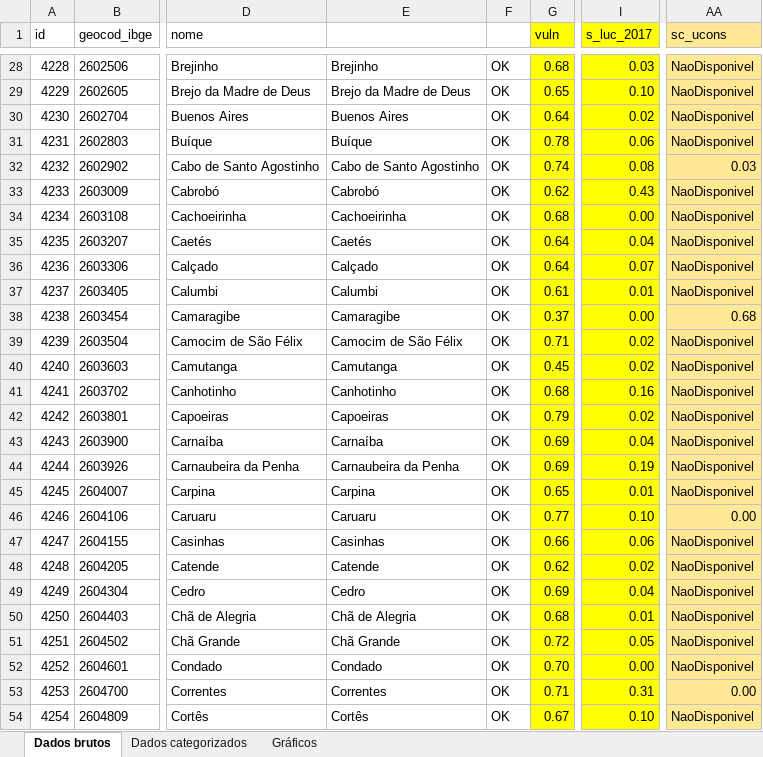
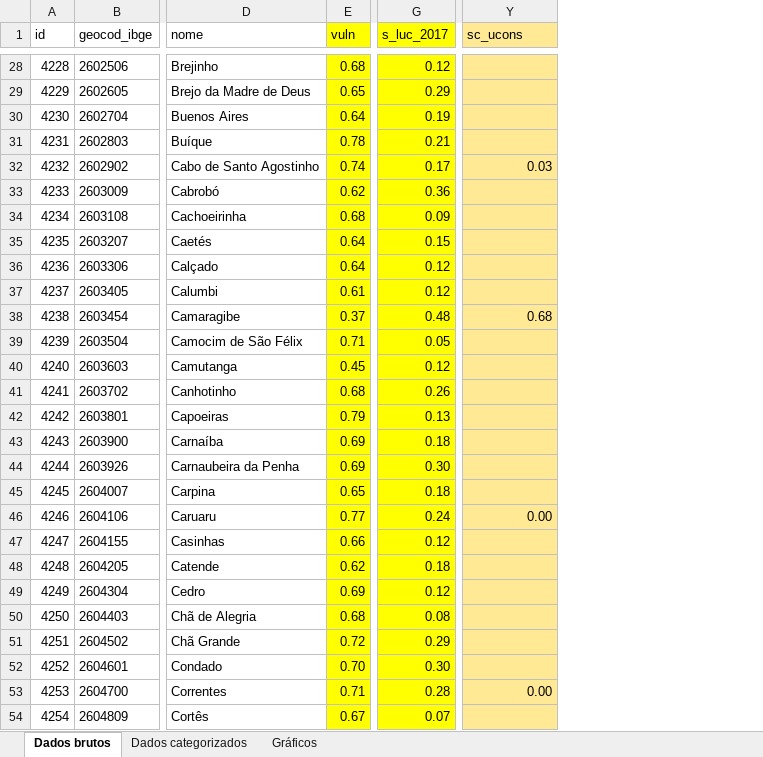
Before and after one commit to fplmelo/pear, an Excel workbook: DadosBiod.xlsx, sheet Dados brutos, drawn as a sheet; only a part is shown, gaps mark what is left out; values as stored, in another font and other column widths than the file's, no borders; removed rows and columns are numbered as before the commit, all else as after; the diff covers the shown part only; the diff names each change by its address in the sheet, - before the commit and + after, or states it on an @@ line.

```diff
--- a/DadosBiod.xlsx (sheet Dados brutos)
+++ b/DadosBiod.xlsx (sheet Dados brutos)
-column E, rows 28-54: Brejinho | Brejo da Madre de Deus | Buenos Aires | Buíque | Cabo de Santo Agostinho | Cabrobó | Cachoeirinha | Caetés | Calçado | Calumbi | Camaragibe | Camocim de São Félix | Camutanga | Canhotinho | Capoeiras | Carnaíba | Carnaubeira da Penha | Carpina | Caruaru | Casinhas | Catende | Cedro | Chã de Alegria | Chã Grande | Condado | Correntes | Cortês
-column F, rows 28-54: all OK
-G28 (s_luc_2017): 0.03
+G28 (s_luc_2017): 0.12
-Y28:Y31 (sc_ucons): NaoDisponivel
+Y28:Y31 (sc_ucons): (empty)
-G29 (s_luc_2017): 0.10
+G29 (s_luc_2017): 0.29
-G30 (s_luc_2017): 0.02
+G30 (s_luc_2017): 0.19
-G31 (s_luc_2017): 0.06
+G31 (s_luc_2017): 0.21
-G32 (s_luc_2017): 0.08
+G32 (s_luc_2017): 0.17
-G33 (s_luc_2017): 0.43
+G33 (s_luc_2017): 0.36
-Y33:Y37 (sc_ucons): NaoDisponivel
+Y33:Y37 (sc_ucons): (empty)
-G34 (s_luc_2017): 0.00
+G34 (s_luc_2017): 0.09
-G35 (s_luc_2017): 0.04
+G35 (s_luc_2017): 0.15
-G36 (s_luc_2017): 0.07
+G36 (s_luc_2017): 0.12
-G37 (s_luc_2017): 0.01
+G37 (s_luc_2017): 0.12
-G38 (s_luc_2017): 0.00
+G38 (s_luc_2017): 0.48
-G39 (s_luc_2017): 0.02
+G39 (s_luc_2017): 0.05
-Y39:Y45 (sc_ucons): NaoDisponivel
+Y39:Y45 (sc_ucons): (empty)
-G40 (s_luc_2017): 0.02
+G40 (s_luc_2017): 0.12
-G41 (s_luc_2017): 0.16
+G41 (s_luc_2017): 0.26
-G42 (s_luc_2017): 0.02
+G42 (s_luc_2017): 0.13
-G43 (s_luc_2017): 0.04
+G43 (s_luc_2017): 0.18
-G44 (s_luc_2017): 0.19
+G44 (s_luc_2017): 0.30
-G45 (s_luc_2017): 0.01
+G45 (s_luc_2017): 0.18
-G46 (s_luc_2017): 0.10
+G46 (s_luc_2017): 0.24
-G47 (s_luc_2017): 0.06
+G47 (s_luc_2017): 0.12
-Y47:Y52 (sc_ucons): NaoDisponivel
+Y47:Y52 (sc_ucons): (empty)
-G48 (s_luc_2017): 0.02
+G48 (s_luc_2017): 0.18
-G49 (s_luc_2017): 0.04
+G49 (s_luc_2017): 0.12
-G50 (s_luc_2017): 0.01
+G50 (s_luc_2017): 0.08
-G51 (s_luc_2017): 0.05
+G51 (s_luc_2017): 0.29
-G52 (s_luc_2017): 0.00
+G52 (s_luc_2017): 0.30
-G53 (s_luc_2017): 0.31
+G53 (s_luc_2017): 0.28
-G54 (s_luc_2017): 0.10
+G54 (s_luc_2017): 0.07
-Y54 (sc_ucons): NaoDisponivel
+Y54 (sc_ucons): (empty)
```
Also changed, not shown: 1 added row, 1 removed row and 364 edited cells elsewhere in this sheet, charts or pictures, 46 other files.
